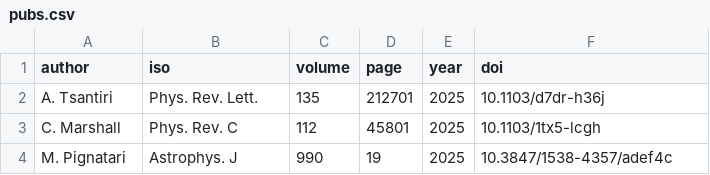
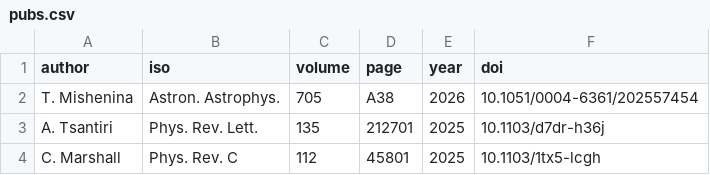
Before and after one commit to psaltisa/psaltisa.github.io, a CSV file: _data/pubs.csv, drawn as a sheet; only a part is shown; the shorter side is filled out with more unchanged rows; the diff names each change by its address in the sheet, - before the commit and + after, or states it on an @@ line.

```diff
--- a/_data/pubs.csv
+++ b/_data/pubs.csv
+row 2: T. Mishenina | Astron. Astrophys. | 705 | A38 | 2026 | 10.1051/0004-6361/202557454
```
Also changed, not shown: 20 other files.
